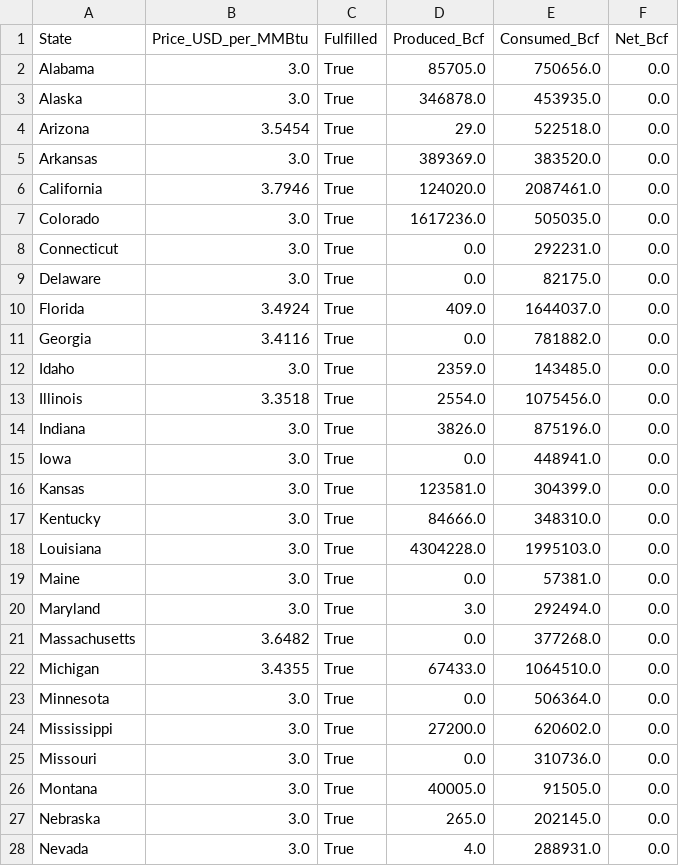
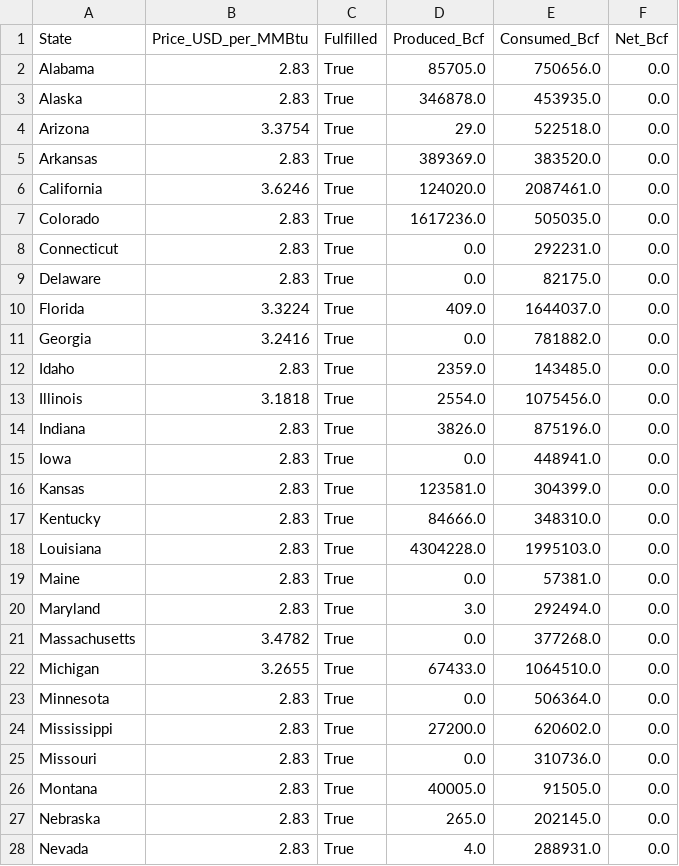
Before and after one commit to spencerirving/equalenergy, a CSV file: backend/equalflow/output/state_prices.csv, drawn as a sheet; only a part is shown; the diff covers the shown part only.

```diff
--- a/backend/equalflow/output/state_prices.csv
+++ b/backend/equalflow/output/state_prices.csv
@@ -1,28 +1,28 @@
 State,Price_USD_per_MMBtu,Fulfilled,Produced_Bcf,Consumed_Bcf,Net_Bcf
-Alabama,3.0,True,85705.0,750656.0,0.0
-Alaska,3.0,True,346878.0,453935.0,0.0
-Arizona,3.5454,True,29.0,522518.0,0.0
-Arkansas,3.0,True,389369.0,383520.0,0.0
-California,3.7946,True,124020.0,2087461.0,0.0
-Colorado,3.0,True,1617236.0,505035.0,0.0
-Connecticut,3.0,True,0.0,292231.0,0.0
-Delaware,3.0,True,0.0,82175.0,0.0
-Florida,3.4924,True,409.0,1644037.0,0.0
-Georgia,3.4116,True,0.0,781882.0,0.0
-Idaho,3.0,True,2359.0,143485.0,0.0
-Illinois,3.3518,True,2554.0,1075456.0,0.0
-Indiana,3.0,True,3826.0,875196.0,0.0
-Iowa,3.0,True,0.0,448941.0,0.0
-Kansas,3.0,True,123581.0,304399.0,0.0
-Kentucky,3.0,True,84666.0,348310.0,0.0
-Louisiana,3.0,True,4304228.0,1995103.0,0.0
-Maine,3.0,True,0.0,57381.0,0.0
-Maryland,3.0,True,3.0,292494.0,0.0
-Massachusetts,3.6482,True,0.0,377268.0,0.0
-Michigan,3.4355,True,67433.0,1064510.0,0.0
-Minnesota,3.0,True,0.0,506364.0,0.0
-Mississippi,3.0,True,27200.0,620602.0,0.0
-Missouri,3.0,True,0.0,310736.0,0.0
-Montana,3.0,True,40005.0,91505.0,0.0
-Nebraska,3.0,True,265.0,202145.0,0.0
-Nevada,3.0,True,4.0,288931.0,0.0
+Alabama,2.83,True,85705.0,750656.0,0.0
+Alaska,2.83,True,346878.0,453935.0,0.0
+Arizona,3.3754,True,29.0,522518.0,0.0
+Arkansas,2.83,True,389369.0,383520.0,0.0
+California,3.6246,True,124020.0,2087461.0,0.0
+Colorado,2.83,True,1617236.0,505035.0,0.0
+Connecticut,2.83,True,0.0,292231.0,0.0
+Delaware,2.83,True,0.0,82175.0,0.0
+Florida,3.3224,True,409.0,1644037.0,0.0
+Georgia,3.2416,True,0.0,781882.0,0.0
+Idaho,2.83,True,2359.0,143485.0,0.0
+Illinois,3.1818,True,2554.0,1075456.0,0.0
+Indiana,2.83,True,3826.0,875196.0,0.0
+Iowa,2.83,True,0.0,448941.0,0.0
+Kansas,2.83,True,123581.0,304399.0,0.0
+Kentucky,2.83,True,84666.0,348310.0,0.0
+Louisiana,2.83,True,4304228.0,1995103.0,0.0
+Maine,2.83,True,0.0,57381.0,0.0
+Maryland,2.83,True,3.0,292494.0,0.0
+Massachusetts,3.4782,True,0.0,377268.0,0.0
+Michigan,3.2655,True,67433.0,1064510.0,0.0
+Minnesota,2.83,True,0.0,506364.0,0.0
+Mississippi,2.83,True,27200.0,620602.0,0.0
+Missouri,2.83,True,0.0,310736.0,0.0
+Montana,2.83,True,40005.0,91505.0,0.0
+Nebraska,2.83,True,265.0,202145.0,0.0
+Nevada,2.83,True,4.0,288931.0,0.0
```
Also changed, not shown: 22 edited cells elsewhere in this file, 2 other files.
